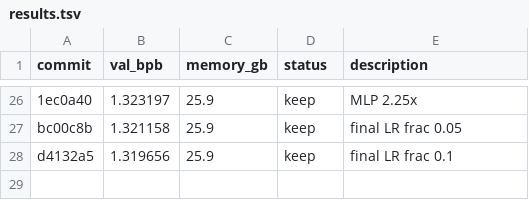
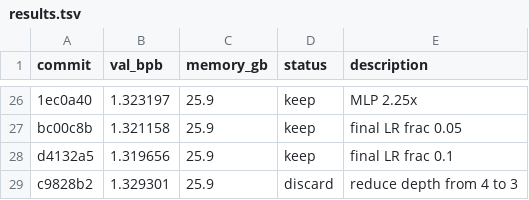
Before and after one commit to syhya/autoresearch-mlx, a TSV file: results.tsv, drawn as a sheet; only a part is shown, gaps mark what is left out.

Commit message:
discard: reduce depth from 4 to 3

```diff
--- a/results.tsv
+++ b/results.tsv
@@ -28 +28,2 @@ bc00c8b	1.321158	25.9	keep	final LR frac 0.05
 d4132a5	1.319656	25.9	keep	final LR frac 0.1
+c9828b2	1.329301	25.9	discard	reduce depth from 4 to 3
```
Also changed, not shown: 1 other file.
